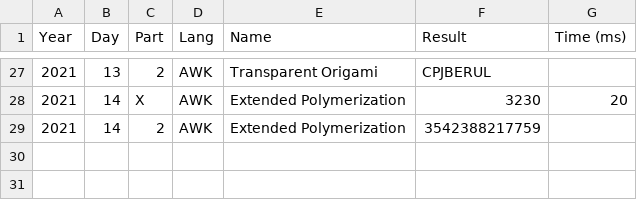
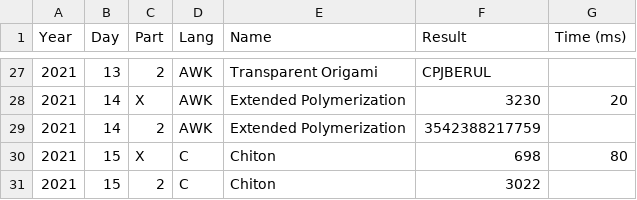
Before and after one commit to vvulpes0/AOC, a CSV file: timings.csv, drawn as a sheet; only a part is shown, gaps mark what is left out; the diff names each change by its address in the sheet, - before the commit and + after, or states it on an @@ line.

```diff
--- a/timings.csv
+++ b/timings.csv
+row 30: 2021 | 15 | X | C | Chiton | 698 | 80
+row 31: 2021 | 15 | 2 | C | Chiton | 3022
```
Also changed, not shown: 2 other files.
